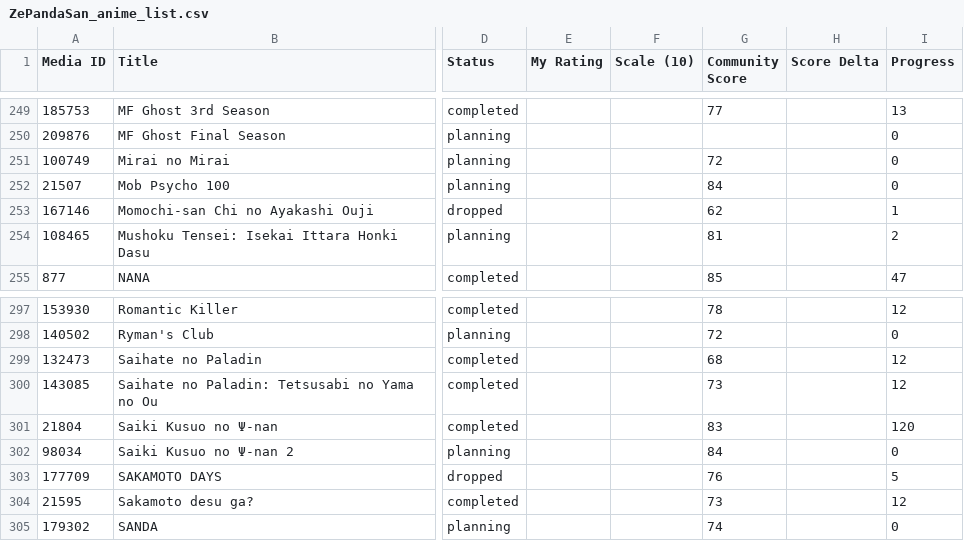
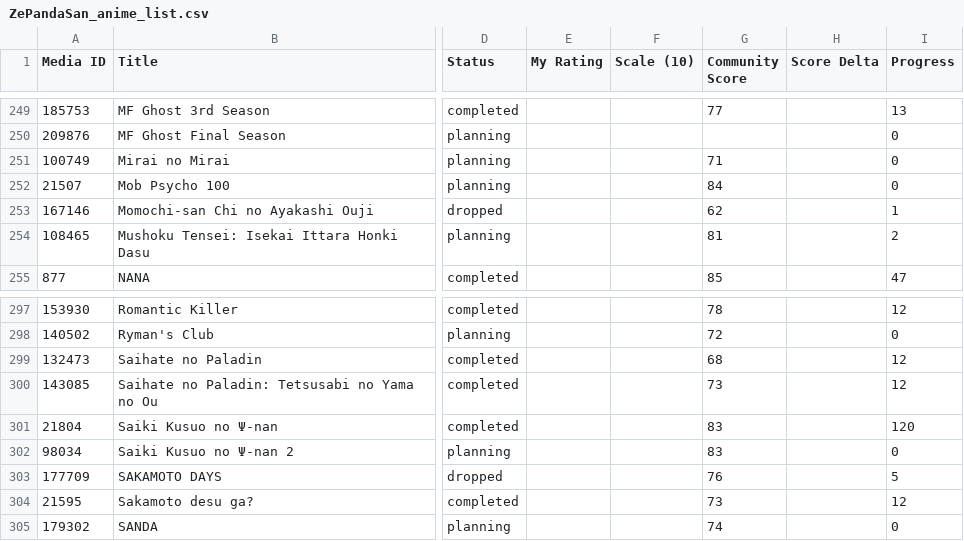
Before and after one commit to zepandasanv2/zepandasan-anilist-export, a CSV file: data/ZePandaSan_anime_list.csv, drawn as a sheet; only a part is shown, gaps mark what is left out; the diff names each change by its address in the sheet, - before the commit and + after, or states it on an @@ line.

```diff
--- a/data/ZePandaSan_anime_list.csv
+++ b/data/ZePandaSan_anime_list.csv
-G251 (Community Score): 72
+G251 (Community Score): 71
-G302 (Community Score): 84
+G302 (Community Score): 83
```
Also changed, not shown: data/ZePandaSan_genre_breakdown.csv, data/ZePandaSan_studio_breakdown.csv.
